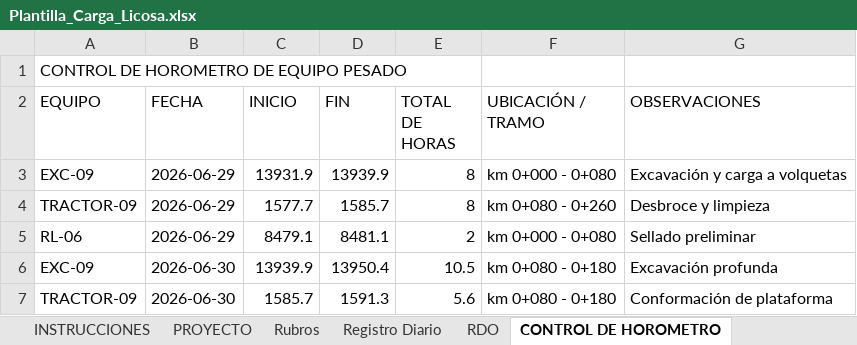
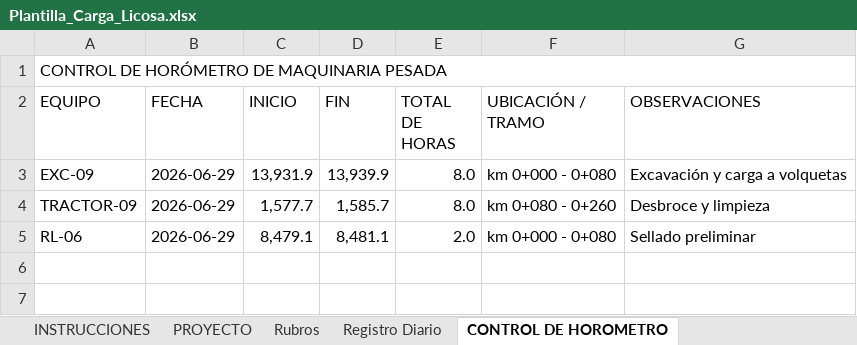
Before and after one commit to franciscoDeskmultimedia/LicosaReportes, an Excel workbook: public/plantillas/Plantilla_Carga_Licosa.xlsx, sheet CONTROL DE HOROMETRO, drawn as a sheet; values as stored, in another font and other column widths than the file's, no cell formats; the diff names each change by its address in the sheet, - before the commit and + after, or states it on an @@ line.

```diff
--- a/public/plantillas/Plantilla_Carga_Licosa.xlsx (sheet CONTROL DE HOROMETRO)
+++ b/public/plantillas/Plantilla_Carga_Licosa.xlsx (sheet CONTROL DE HOROMETRO)
-sheet tab: RDO
-A1 (EQUIPO): CONTROL DE HOROMETRO DE EQUIPO PESADO
+A1 (EQUIPO): CONTROL DE HORÓMETRO DE MAQUINARIA PESADA
+A1:G1 merged
-C3 (INICIO): 13931.9
+C3 (INICIO): 13,931.9
-D3 (FIN): 13939.9
+D3 (FIN): 13,939.9
-E3:E4 (TOTAL DE HORAS): 8
+E3:E4 (TOTAL DE HORAS): 8.0
-C4 (INICIO): 1577.7
+C4 (INICIO): 1,577.7
-D4 (FIN): 1585.7
+D4 (FIN): 1,585.7
-C5 (INICIO): 8479.1
+C5 (INICIO): 8,479.1
-D5 (FIN): 8481.1
+D5 (FIN): 8,481.1
-E5 (TOTAL DE HORAS): 2
+E5 (TOTAL DE HORAS): 2.0
-row 6: EXC-09 | 2026-06-30 | 13939.9 | 13950.4 | 10.5 | km 0+080 - 0+180 | Excavación profunda
-row 7: TRACTOR-09 | 2026-06-30 | 1585.7 | 1591.3 | 5.6 | km 0+080 - 0+180 | Conformación de plataforma
```
Also changed, not shown: sheet Rubros, sheet Registro Diario, sheet INSTRUCCIONES, sheet PROYECTO, cell formats, public/plantillas/Plantilla_Maestra_Licosa.xlsx, public/plantillas/Plantilla_Reporte_Diario_Licosa.xlsx, 5 other files.
